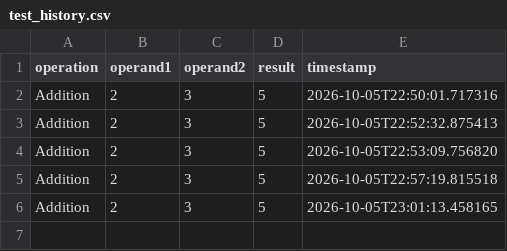
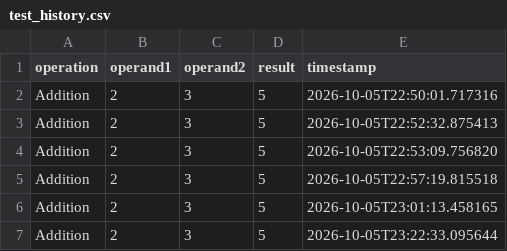
Before and after one commit to ariellejoy/module5-assignment, a CSV file: test_history/test_history.csv, drawn as a sheet; the diff names each change by its address in the sheet, - before the commit and + after, or states it on an @@ line.

```diff
--- a/test_history/test_history.csv
+++ b/test_history/test_history.csv
+row 7: Addition | 2 | 3 | 5 | 2026-10-05T23:22:33.095644
```
Also changed, not shown: 2 other files.
